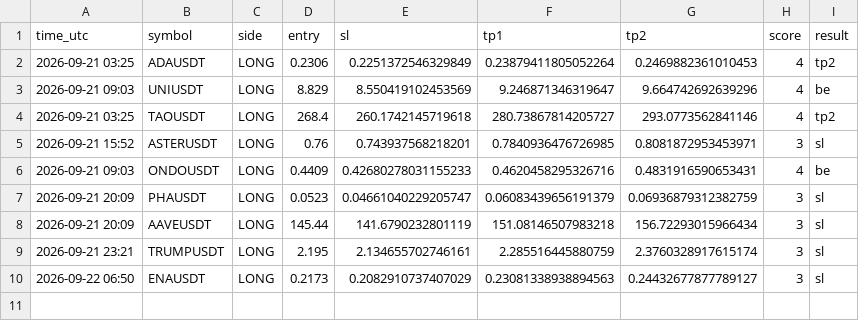
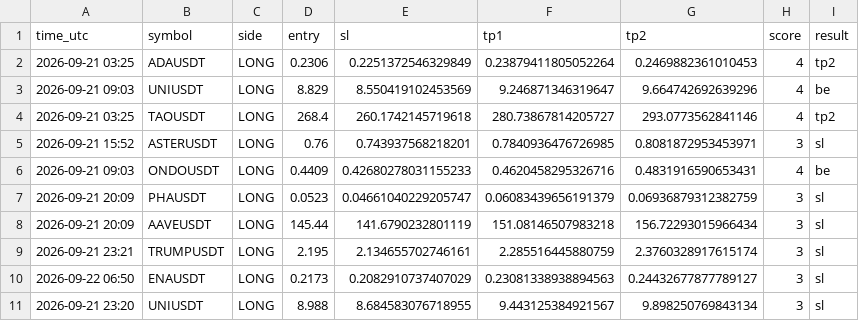
Before and after one commit to earnmoneyeasly/signal-bot, a CSV file: signals_log.csv, drawn as a sheet; the diff names each change by its address in the sheet, - before the commit and + after, or states it on an @@ line.

```diff
--- a/signals_log.csv
+++ b/signals_log.csv
+row 11: 2026-09-21 23:20 | UNIUSDT | LONG | 8.988 | 8.684583076718955 | 9.443125384921567 | 9.898250769843134 | 3 | sl
```
Also changed, not shown: 1 other file.
